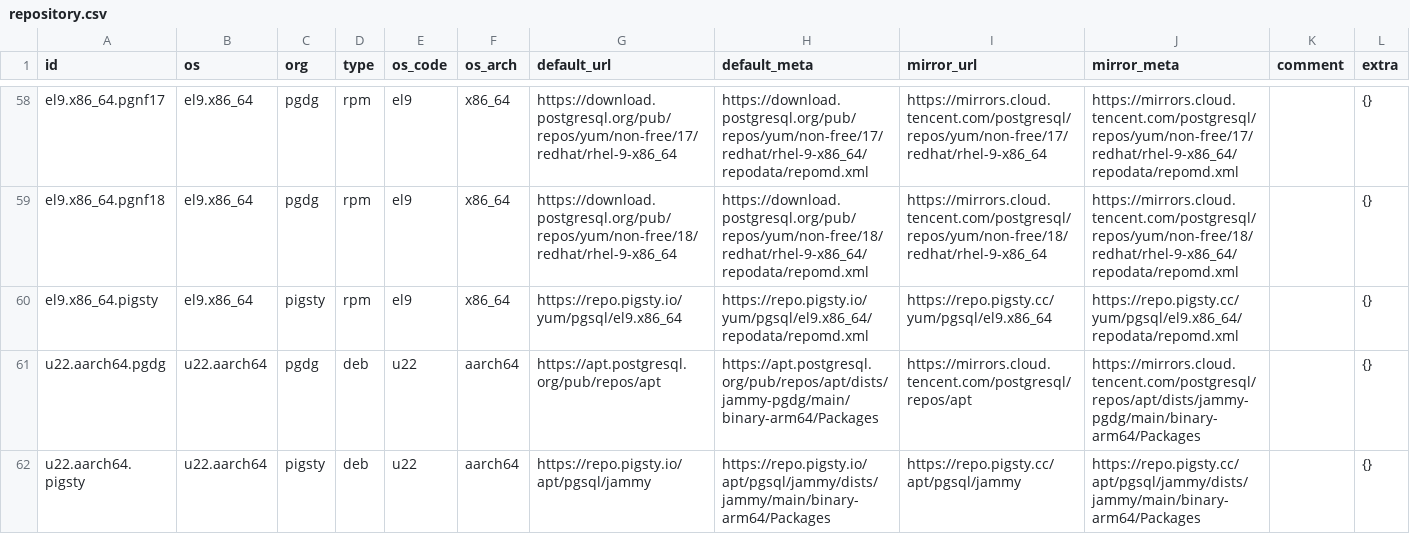
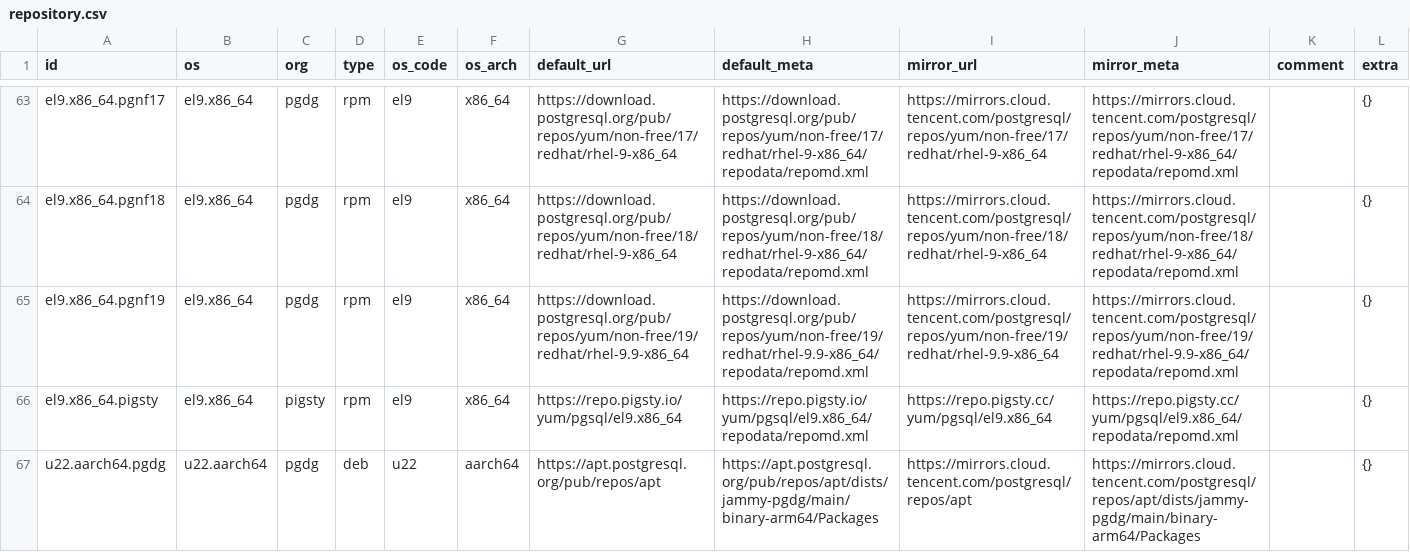
Before and after one commit to pgsty/pgext, a CSV file: db/repository.csv, drawn as a sheet; only a part is shown, gaps mark what is left out; the shorter side is filled out with more unchanged rows; the diff covers the shown part only.

Commit message:
target PostgreSQL 15 through 19 across build pipelines

```diff
--- a/db/repository.csv
+++ b/db/repository.csv
@@ -59,2 +64,3 @@ el9.x86_64.pgnf17,el9.x86_64,pgdg,rpm,el9,x86_64,https://download.postgresql.org
 el9.x86_64.pgnf18,el9.x86_64,pgdg,rpm,el9,x86_64,https://download.postgresql.org/pub/repos/yum/non-free/18/redhat/rhel-9-x86_64,https://download.postgresql.org/pub/repos/yum/non-free/18/redhat/rhel-9-x86_64/repodata/repomd.xml,https://mirrors.cloud.tencent.com/postgresql/repos/yum/non-free/18/redhat/rhel-9-x86_64,https://mirrors.cloud.tencent.com/postgresql/repos/yum/non-free/18/redhat/rhel-9-x86_64/repodata/repomd.xml,,{}
+el9.x86_64.pgnf19,el9.x86_64,pgdg,rpm,el9,x86_64,https://download.postgresql.org/pub/repos/yum/non-free/19/redhat/rhel-9.9-x86_64,https://download.postgresql.org/pub/repos/yum/non-free/19/redhat/rhel-9.9-x86_64/repodata/repomd.xml,https://mirrors.cloud.tencent.com/postgresql/repos/yum/non-free/19/redhat/rhel-9.9-x86_64,https://mirrors.cloud.tencent.com/postgresql/repos/yum/non-free/19/redhat/rhel-9.9-x86_64/repodata/repomd.xml,,{}
 el9.x86_64.pigsty,el9.x86_64,pigsty,rpm,el9,x86_64,https://repo.pigsty.io/yum/pgsql/el9.x86_64,https://repo.pigsty.io/yum/pgsql/el9.x86_64/repodata/repomd.xml,https://repo.pigsty.cc/yum/pgsql/el9.x86_64,https://repo.pigsty.cc/yum/pgsql/el9.x86_64/repodata/repomd.xml,,{}
```
Also changed, not shown: 5 added rows elsewhere in this file, db/pg.csv, 43 other files.
